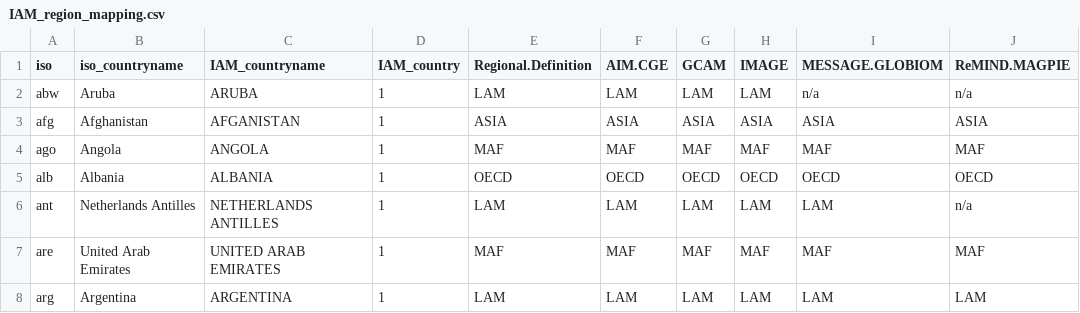
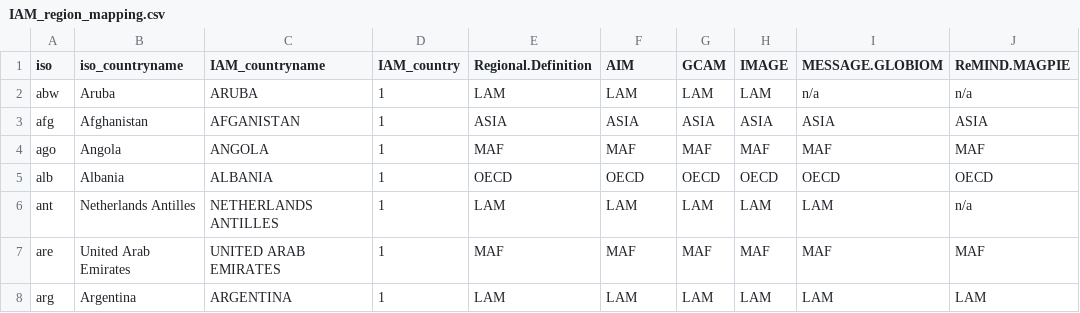
Before and after one commit to iiasa/emissions_downscaling, a CSV file: input/mappings/IAM_region_mapping.csv, drawn as a sheet; only a part is shown; the diff names each change by its address in the sheet, - before the commit and + after, or states it on an @@ line.

```diff
--- a/input/mappings/IAM_region_mapping.csv
+++ b/input/mappings/IAM_region_mapping.csv
-F1: AIM.CGE
+F1: AIM
```
Also changed, not shown: input/mappings/AIM_ds_sector_mapping_CEDS9.csv, 2 other files.
